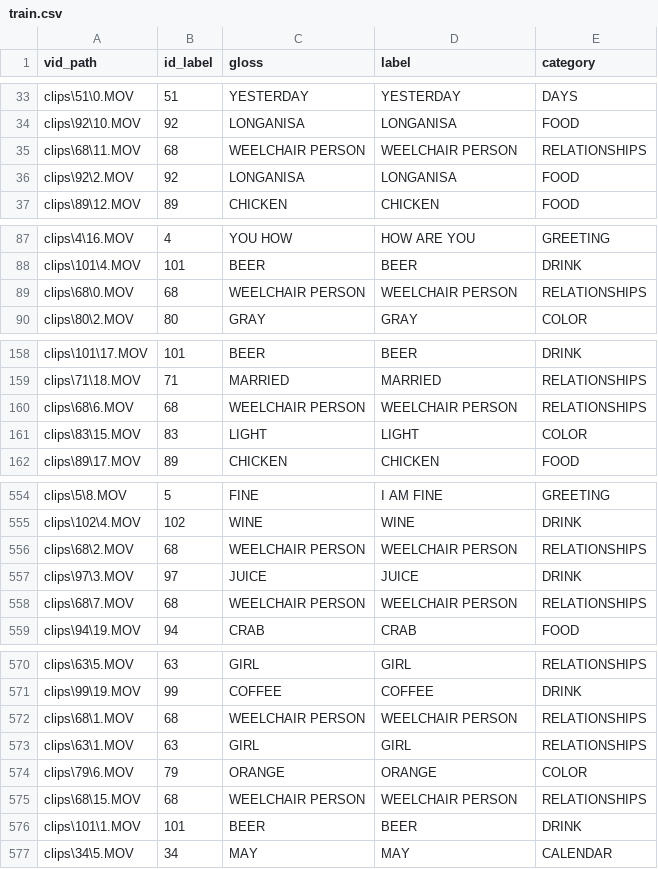
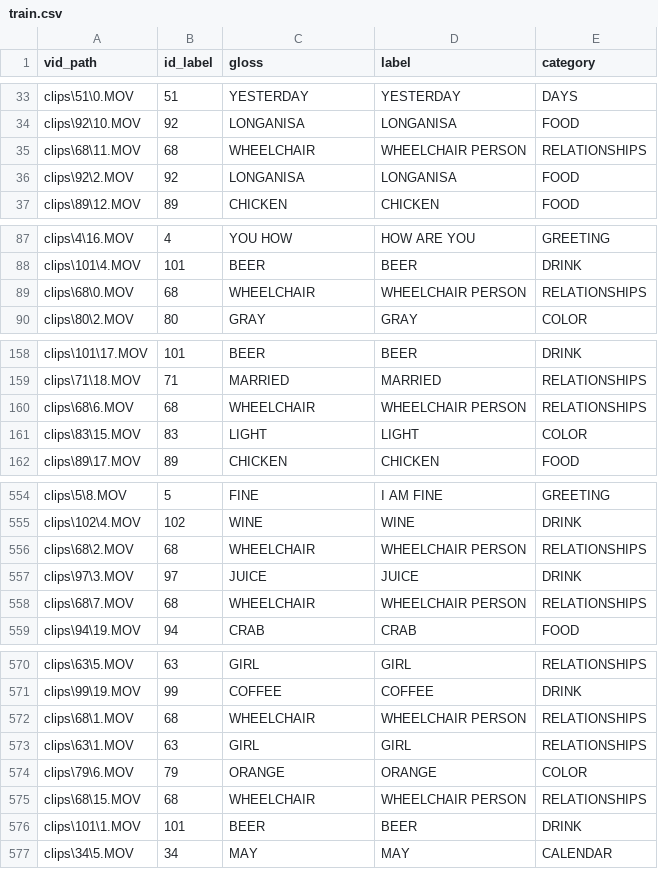
Before and after one commit to JarrettTo/TinyFSL, a CSV file: fsl-105/train.csv, drawn as a sheet; only a part is shown, gaps mark what is left out; the diff covers the shown part only.

Commit message:
updated gloss for wheelchair person

```diff
--- a/fsl-105/train.csv
+++ b/fsl-105/train.csv
@@ -34,3 +34,3 @@ clips\51\0.MOV,51,YESTERDAY,YESTERDAY,DAYS
 clips\92\10.MOV,92,LONGANISA,LONGANISA,FOOD
-clips\68\11.MOV,68,WEELCHAIR PERSON,WEELCHAIR PERSON,RELATIONSHIPS
+clips\68\11.MOV,68,WHEELCHAIR,WHEELCHAIR PERSON,RELATIONSHIPS
 clips\92\2.MOV,92,LONGANISA,LONGANISA,FOOD
@@ -88,3 +88,3 @@ clips\4\16.MOV,4,YOU HOW,HOW ARE YOU,GREETING
 clips\101\4.MOV,101,BEER,BEER,DRINK
-clips\68\0.MOV,68,WEELCHAIR PERSON,WEELCHAIR PERSON,RELATIONSHIPS
+clips\68\0.MOV,68,WHEELCHAIR,WHEELCHAIR PERSON,RELATIONSHIPS
 clips\80\2.MOV,80,GRAY,GRAY,COLOR
@@ -159,3 +159,3 @@ clips\101\17.MOV,101,BEER,BEER,DRINK
 clips\71\18.MOV,71,MARRIED,MARRIED,RELATIONSHIPS
-clips\68\6.MOV,68,WEELCHAIR PERSON,WEELCHAIR PERSON,RELATIONSHIPS
+clips\68\6.MOV,68,WHEELCHAIR,WHEELCHAIR PERSON,RELATIONSHIPS
 clips\83\15.MOV,83,LIGHT,LIGHT,COLOR
@@ -555,5 +555,5 @@ clips\5\8.MOV,5,FINE,I AM FINE,GREETING
 clips\102\4.MOV,102,WINE,WINE,DRINK
-clips\68\2.MOV,68,WEELCHAIR PERSON,WEELCHAIR PERSON,RELATIONSHIPS
+clips\68\2.MOV,68,WHEELCHAIR,WHEELCHAIR PERSON,RELATIONSHIPS
 clips\97\3.MOV,97,JUICE,JUICE,DRINK
-clips\68\7.MOV,68,WEELCHAIR PERSON,WEELCHAIR PERSON,RELATIONSHIPS
+clips\68\7.MOV,68,WHEELCHAIR,WHEELCHAIR PERSON,RELATIONSHIPS
 clips\94\19.MOV,94,CRAB,CRAB,FOOD
@@ -571,6 +571,6 @@ clips\63\5.MOV,63,GIRL,GIRL,RELATIONSHIPS
 clips\99\19.MOV,99,COFFEE,COFFEE,DRINK
-clips\68\1.MOV,68,WEELCHAIR PERSON,WEELCHAIR PERSON,RELATIONSHIPS
+clips\68\1.MOV,68,WHEELCHAIR,WHEELCHAIR PERSON,RELATIONSHIPS
 clips\63\1.MOV,63,GIRL,GIRL,RELATIONSHIPS
 clips\79\6.MOV,79,ORANGE,ORANGE,COLOR
-clips\68\15.MOV,68,WEELCHAIR PERSON,WEELCHAIR PERSON,RELATIONSHIPS
+clips\68\15.MOV,68,WHEELCHAIR,WHEELCHAIR PERSON,RELATIONSHIPS
 clips\101\1.MOV,101,BEER,BEER,DRINK
```
Also changed, not shown: 18 edited cells elsewhere in this file, fsl-105/labels.csv, fsl-105/test.csv.
